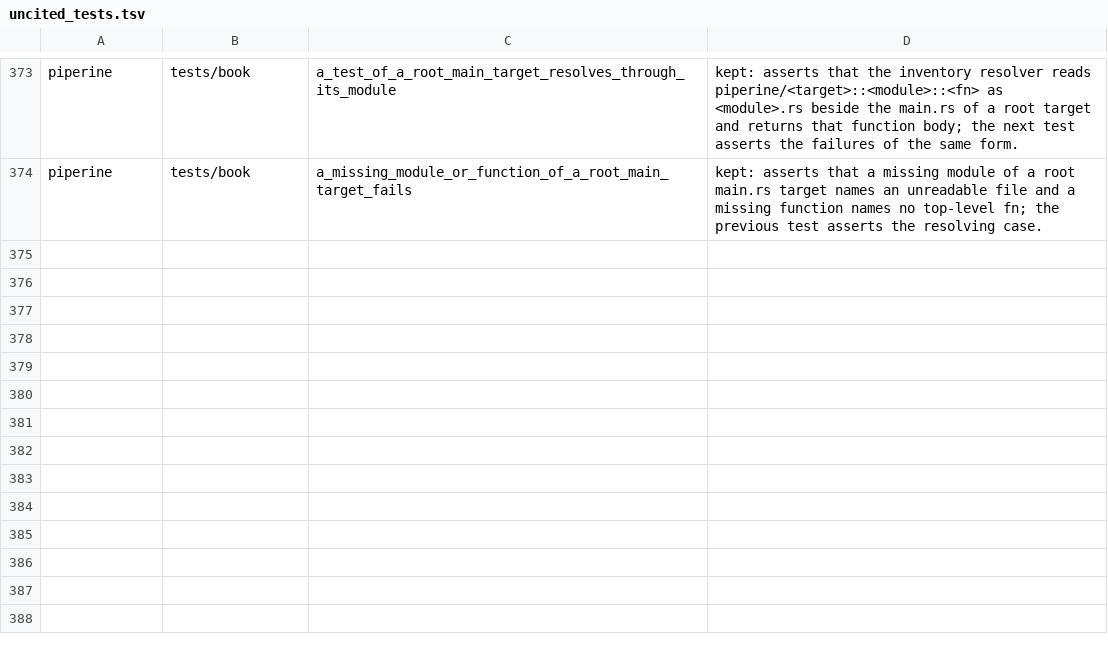
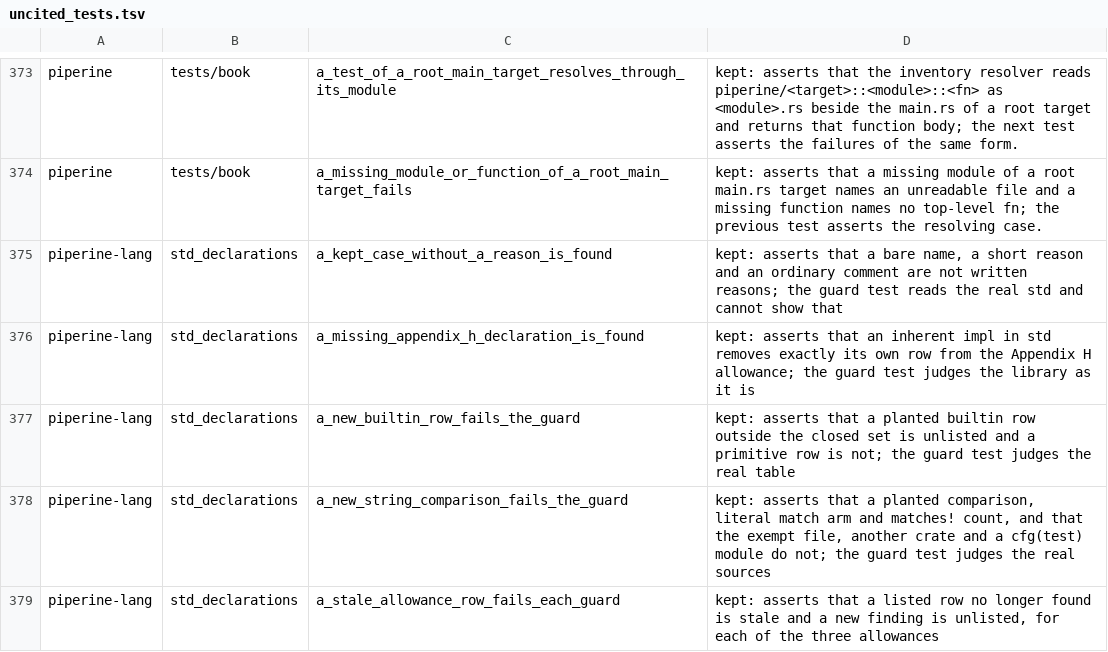
Before and after one commit to vkeslarek/piperine, a TSV file: .specs/features/code-clarity/uncited_tests.tsv, drawn as a sheet; only a part is shown, gaps mark what is left out; the diff names each change by its address in the sheet, - before the commit and + after, or states it on an @@ line.

```diff
--- a/.specs/features/code-clarity/uncited_tests.tsv
+++ b/.specs/features/code-clarity/uncited_tests.tsv
+row 375: piperine-lang | std_declarations | a_kept_case_without_a_reason_is_found | kept: asserts that a bare name, a short reason and an ordinary comment are not written reasons; the guard test reads the real std and cannot show that
+row 376: piperine-lang | std_declarations | a_missing_appendix_h_declaration_is_found | kept: asserts that an inherent impl in std removes exactly its own row from the Appendix H allowance; the guard test judges the library as it is
+row 377: piperine-lang | std_declarations | a_new_builtin_row_fails_the_guard | kept: asserts that a planted builtin row outside the closed set is unlisted and a primitive row is not; the guard test judges the real table
+row 378: piperine-lang | std_declarations | a_new_string_comparison_fails_the_guard | kept: asserts that a planted comparison, literal match arm and matches! count, and that the exempt file, another crate and a cfg(test) module do not; the guard test judges the real sources
+row 379: piperine-lang | std_declarations | a_stale_allowance_row_fails_each_guard | kept: asserts that a listed row no longer found is stale and a new finding is unlisted, for each of the three allowances
```
Also changed, not shown: crates/piperine-repository-guards/allowances/piperine-analog-solver/undeclared_words.tsv, crates/piperine-repository-guards/allowances/piperine-lang/undeclared_words.tsv, 14 other files.
